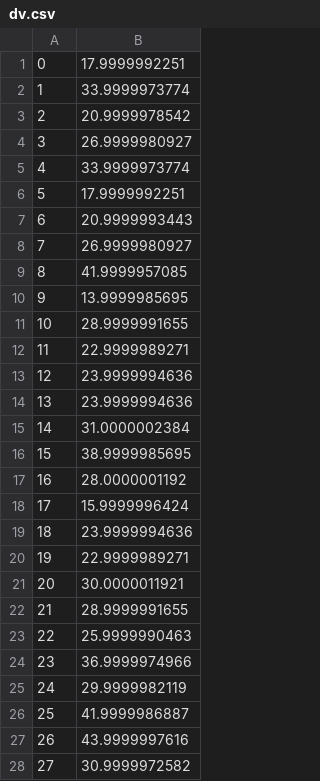
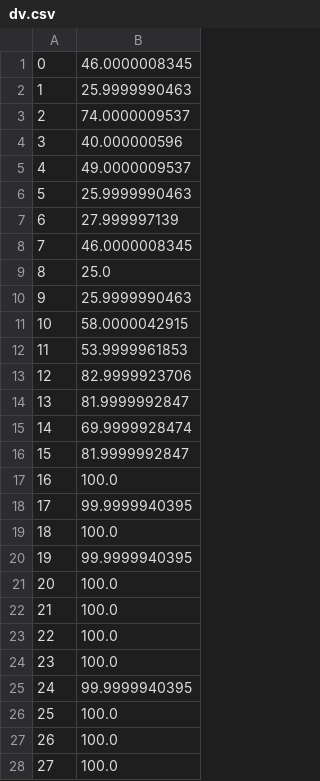
Before and after one commit to dmenin/HuaweiHackaton, a CSV file: dv.csv, drawn as a sheet; only a part is shown; the diff covers the shown part only.

```diff
--- a/dv.csv
+++ b/dv.csv
@@ -1,28 +1,28 @@
-0,17.9999992251
-1,33.9999973774
-2,20.9999978542
-3,26.9999980927
-4,33.9999973774
-5,17.9999992251
-6,20.9999993443
-7,26.9999980927
-8,41.9999957085
-9,13.9999985695
-10,28.9999991655
-11,22.9999989271
-12,23.9999994636
-13,23.9999994636
-14,31.0000002384
-15,38.9999985695
-16,28.0000001192
-17,15.9999996424
-18,23.9999994636
-19,22.9999989271
-20,30.0000011921
-21,28.9999991655
-22,25.9999990463
-23,36.9999974966
-24,29.9999982119
-25,41.9999986887
-26,43.9999997616
-27,30.9999972582
+0,46.0000008345
+1,25.9999990463
+2,74.0000009537
+3,40.000000596
+4,49.0000009537
+5,25.9999990463
+6,27.999997139
+7,46.0000008345
+8,25.0
+9,25.9999990463
+10,58.0000042915
+11,53.9999961853
+12,82.9999923706
+13,81.9999992847
+14,69.9999928474
+15,81.9999992847
+16,100.0
+17,99.9999940395
+18,100.0
+19,99.9999940395
+20,100.0
+21,100.0
+22,100.0
+23,100.0
+24,99.9999940395
+25,100.0
+26,100.0
+27,100.0
```
Also changed, not shown: 68 edited cells elsewhere in this file, dt.csv, 5 other files.
